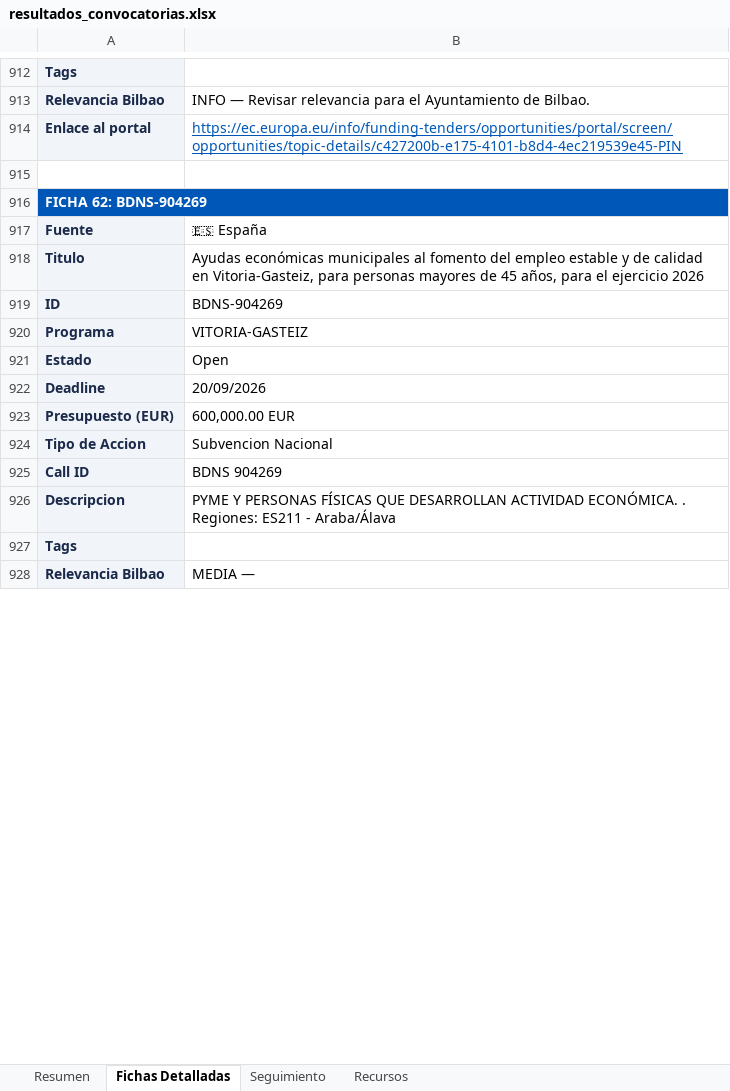
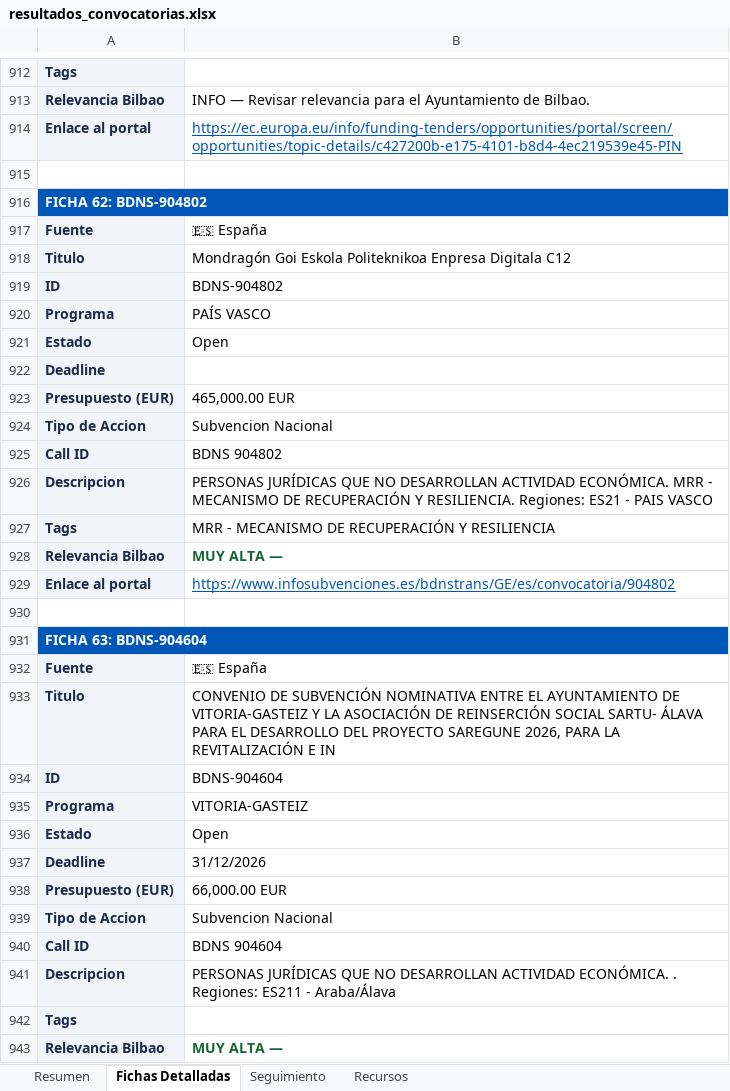
Before and after one commit to haguirre-lab/eu-funding-radar, an Excel workbook: docs/resultados_convocatorias.xlsx, sheet Fichas Detalladas, drawn as a sheet; only a part is shown, gaps mark what is left out; values as stored, in another font and other column widths than the file's, no borders; addresses are those after the commit; the diff covers the shown part only; the diff names each change by its address in the sheet, - before the commit and + after, or states it on an @@ line.

```diff
--- a/docs/resultados_convocatorias.xlsx (sheet Fichas Detalladas)
+++ b/docs/resultados_convocatorias.xlsx (sheet Fichas Detalladas)
-A916: FICHA 62: BDNS-904269
+A916: FICHA 62: BDNS-904802
-B918: Ayudas económicas municipales al fomento del empleo estable y de calidad en Vitoria-Gasteiz, para personas mayores de 45 años, para el ejercicio 2026
+B918: Mondragón Goi Eskola Politeknikoa Enpresa Digitala C12
-B919: BDNS-904269
+B919: BDNS-904802
+row 920: Programa | PAÍS VASCO
@@ row 1131 moved to row 921: Estado @@
@@ row 1132 moved to row 922: Deadline @@
+row 923: Presupuesto (EUR) | 465,000.00 EUR
+row 924: Tipo de Accion | Subvencion Nacional
+row 925: Call ID | BDNS 904802
+row 926: Descripcion | PERSONAS JURÍDICAS QUE NO DESARROLLAN ACTIVIDAD ECONÓMICA. MRR - MECANISMO DE RECUPERACIÓN Y RESILIENCIA. Regiones: ES21 - PAIS VASCO
+row 927: Tags | MRR - MECANISMO DE RECUPERACIÓN Y RESILIENCIA
+row 928: Relevancia Bilbao | MUY ALTA —
+row 929: Enlace al portal | https://www.infosubvenciones.es/bdnstrans/GE/es/convocatoria/904802
+row 930: (empty)
+row 931: FICHA 63: BDNS-904604
+row 932: Fuente | 🇪🇸 España
+row 933: Titulo | CONVENIO DE SUBVENCIÓN NOMINATIVA ENTRE EL AYUNTAMIENTO DE VITORIA-GASTEIZ Y LA ASOCIACIÓN DE REINSERCIÓN SOCIAL SARTU- ÁLAVA PARA EL DESARROLLO DEL PROYECTO SAREGUNE 2026, PARA LA REVITALIZACIÓN E IN
+row 934: ID | BDNS-904604
-B937: 20/09/2026
+B937: 31/12/2026
-B938: 600,000.00 EUR
+B938: 66,000.00 EUR
-B940: BDNS 904269
+B940: BDNS 904604
-B941: PYME Y PERSONAS FÍSICAS QUE DESARROLLAN ACTIVIDAD…
+B941: PERSONAS JURÍDICAS QUE NO DESARROLLAN ACTIVIDAD…
-B943: MEDIA —
+B943: MUY ALTA —
@@ B943 bold: off → on, text colour: black → #166534 @@
```
Also changed, not shown: 49 added rows, 32 removed rows, 152 moved rows, 52 edited cells and cell formats elsewhere in this sheet, sheet Resumen, sheet Seguimiento, 3 other files.
